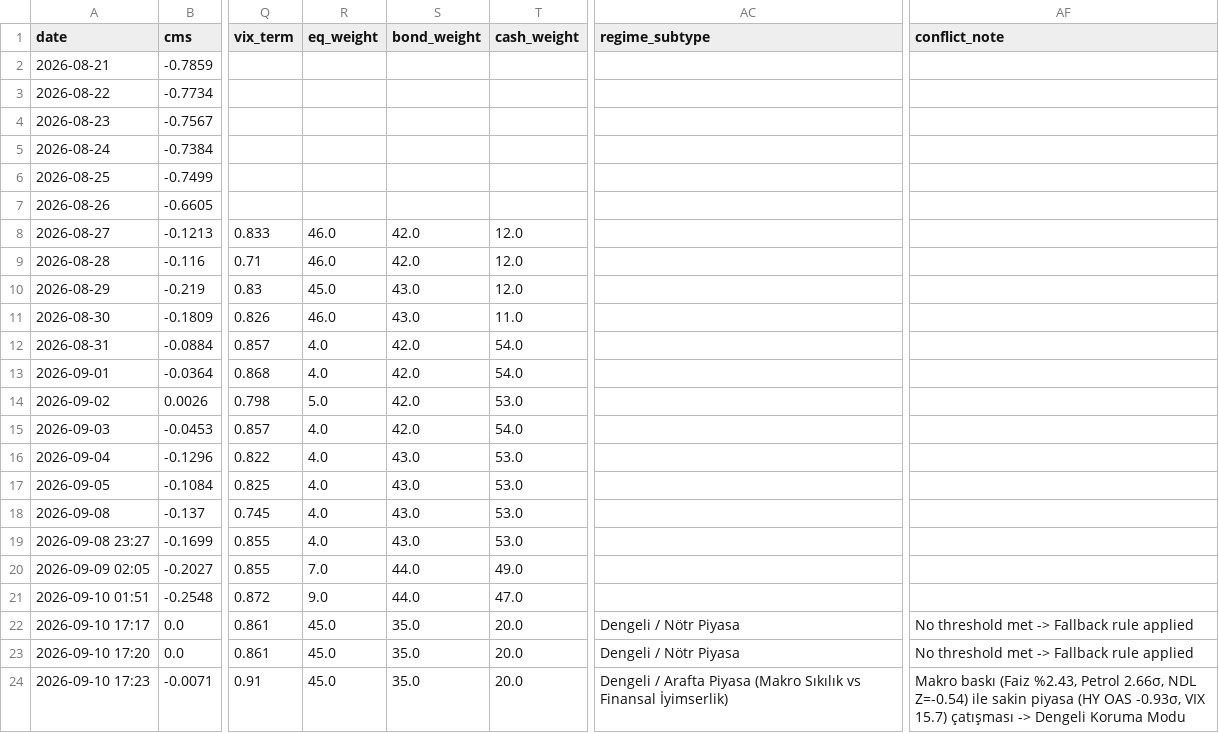
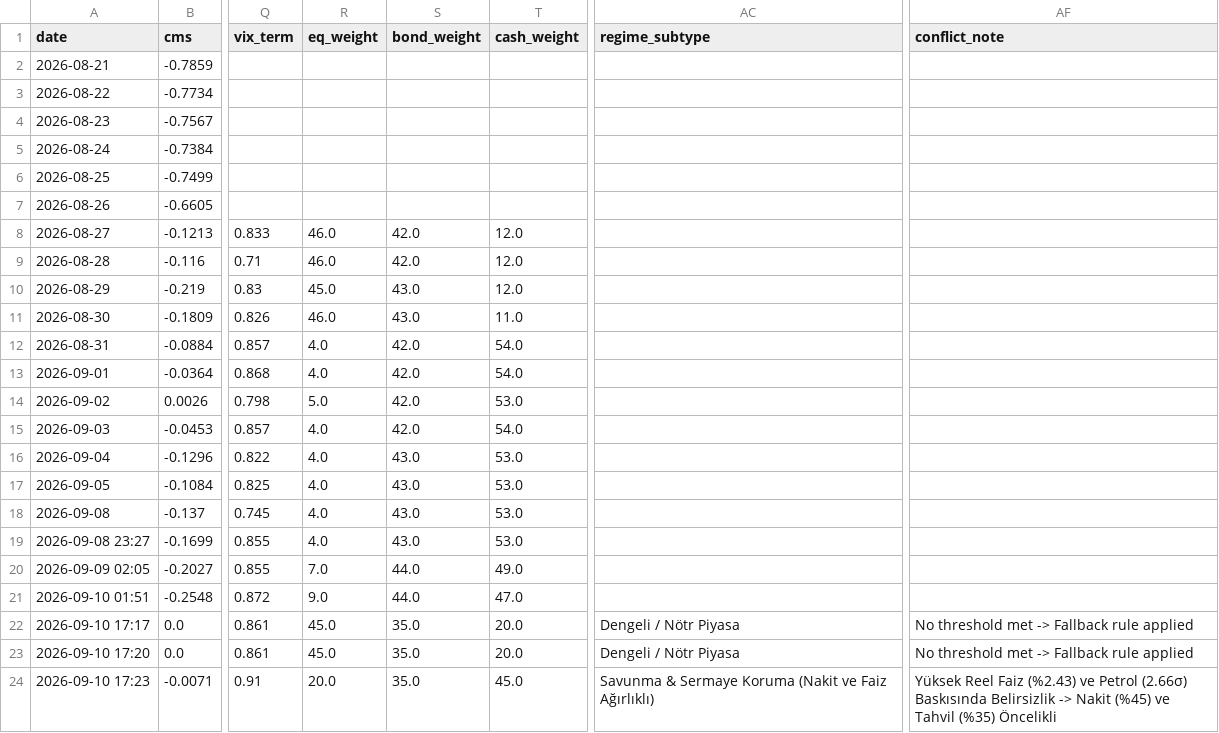
Before and after one commit to evsayar33-oss/macro-sentinel, a CSV file: cms_history.csv, drawn as a sheet; only a part is shown, gaps mark what is left out; the diff names each change by its address in the sheet, - before the commit and + after, or states it on an @@ line.

Commit message:
fix: adjust transitional regime to defensive capital preservation (Cash 45%, Bonds 35%, Equities 20%) to eliminate undue equity risk

```diff
--- a/cms_history.csv
+++ b/cms_history.csv
-R24 (eq_weight): 45.0
+R24 (eq_weight): 20.0
-T24 (cash_weight): 20.0
+T24 (cash_weight): 45.0
-AC24 (regime_subtype): Dengeli / Arafta Piyasa (Makro Sıkılık vs Finansal İyimserlik)
+AC24 (regime_subtype): Savunma & Sermaye Koruma (Nakit ve Faiz Ağırlıklı)
-AF24 (conflict_note): Makro baskı (Faiz %2.43, Petrol 2.66σ, NDL Z=-0.54) ile sakin piyasa (HY OAS -0.93σ, VIX 15.7) çatışması -> Dengeli Koruma Modu
+AF24 (conflict_note): Yüksek Reel Faiz (%2.43) ve Petrol (2.66σ) Baskısında Belirsizlik -> Nakit (%45) ve Tahvil (%35) Öncelikli
```
Also changed, not shown: 3 other files.
